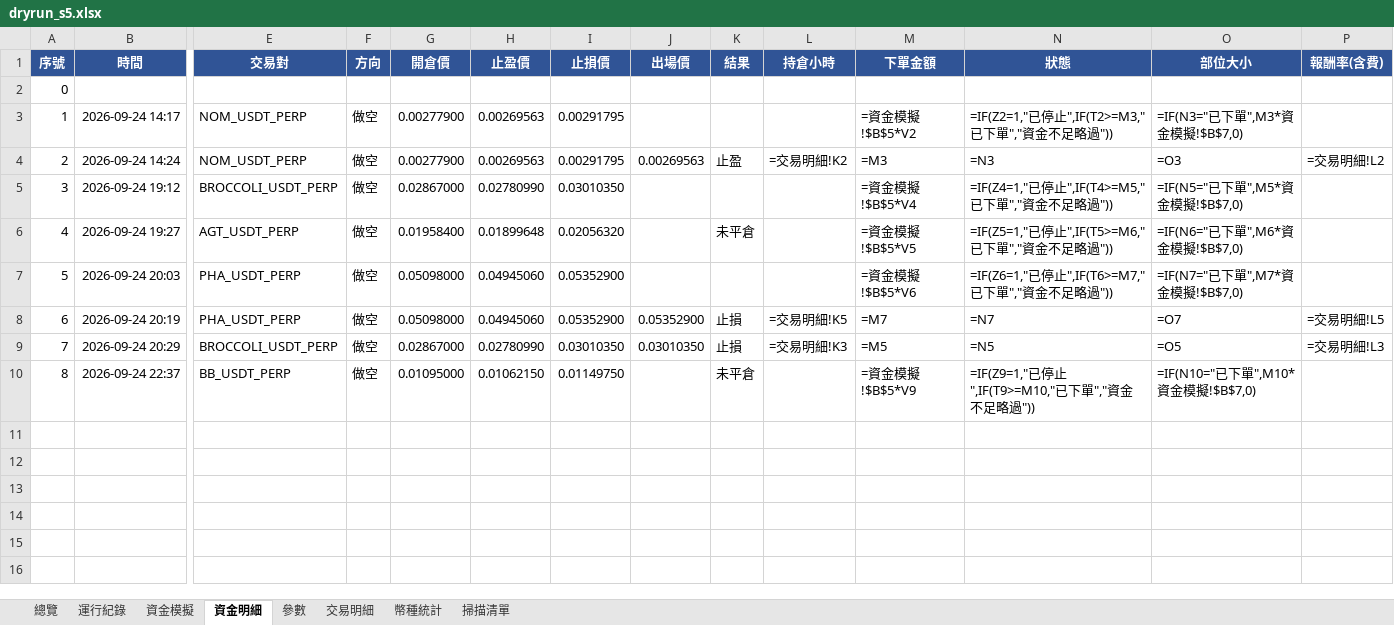
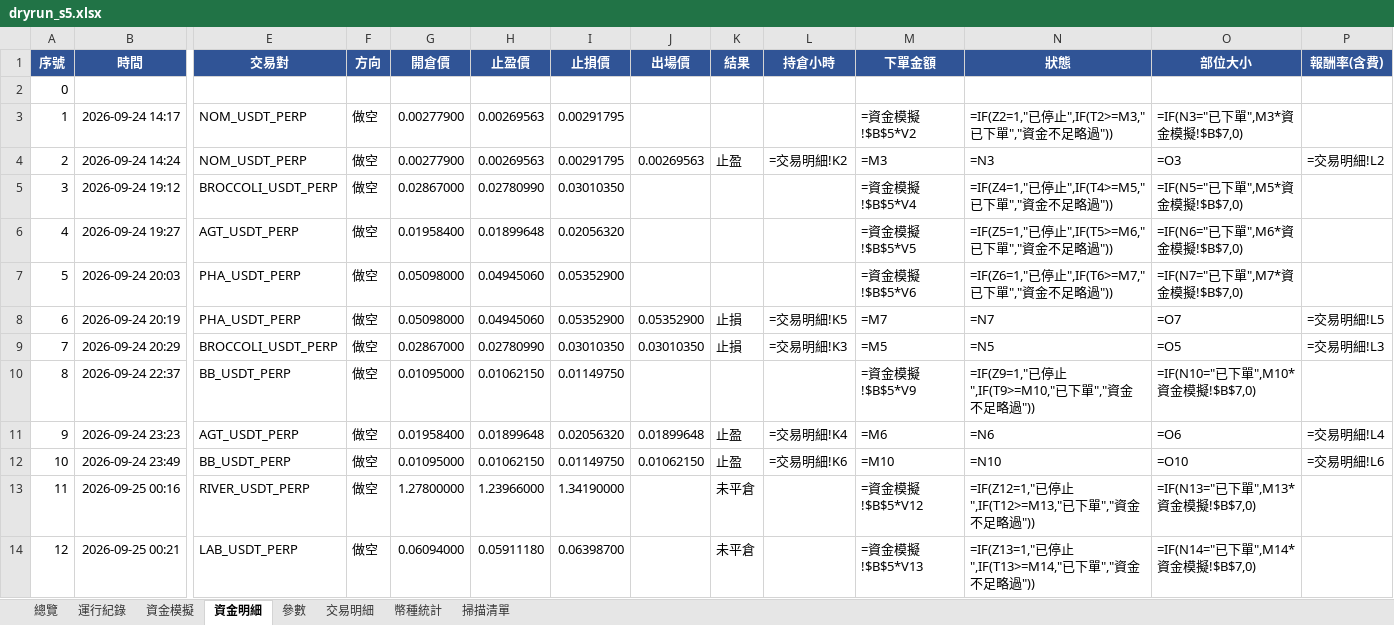
Before and after one commit to timzen43210/Crypto_Trader, an Excel workbook: output/dryrun_s5.xlsx, sheet 資金明細, drawn as a sheet; only a part is shown, gaps mark what is left out; values as stored, in another font and other column widths than the file's, no borders; formulas without a stored value are shown as written; conditional formats not drawn; rows hold the shown columns only; the diff names each change by its address in the sheet, - before the commit and + after, or states it on an @@ line.

```diff
--- a/output/dryrun_s5.xlsx (sheet 資金明細)
+++ b/output/dryrun_s5.xlsx (sheet 資金明細)
-K6 (結果): 未平倉
+K6 (結果): (empty)
-K10 (結果): 未平倉
+K10 (結果): (empty)
+row 11: 9 | 2026-09-24 23:23 | AGT_USDT_PERP | 做空 | 0.01958400 | 0.01899648 | 0.02056320 | 0.01899648 | 止盈 | =交易明細!K4 | =M6 | =N6 | =O6 | =交易明細!L4
+row 12: 10 | 2026-09-24 23:49 | BB_USDT_PERP | 做空 | 0.01095000 | 0.01062150 | 0.01149750 | 0.01062150 | 止盈 | =交易明細!K6 | =M10 | =N10 | =O10 | =交易明細!L6
+row 13: 11 | 2026-09-25 00:16 | RIVER_USDT_PERP | 做空 | 1.27800000 | 1.23966000 | 1.34190000 |  | 未平倉 |  | =資金模擬!$B$5*V12 | =IF(Z12=1,"已停止",IF(T12>=M13,"已下單","資金不足略過")) | =IF(N13="已下單",M13*資金模擬!$B$7,0)
+row 14: 12 | 2026-09-25 00:21 | LAB_USDT_PERP | 做空 | 0.06094000 | 0.05911180 | 0.06398700 |  | 未平倉 |  | =資金模擬!$B$5*V13 | =IF(Z13=1,"已停止",IF(T13>=M14,"已下單","資金不足略過")) | =IF(N14="已下單",M14*資金模擬!$B$7,0)
```
Also changed, not shown: sheet 幣種統計, sheet 交易明細, sheet 總覽, sheet 資金模擬, sheet 運行紀錄, sheet 掃描清單, 1 more sheet, charts or pictures, output/dryrun_rev.xlsx, output/dryrun_rev_wide.xlsx, 5 other files.
